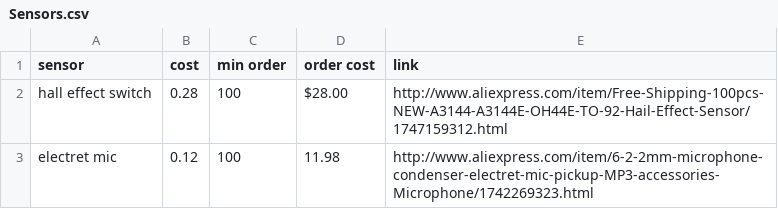
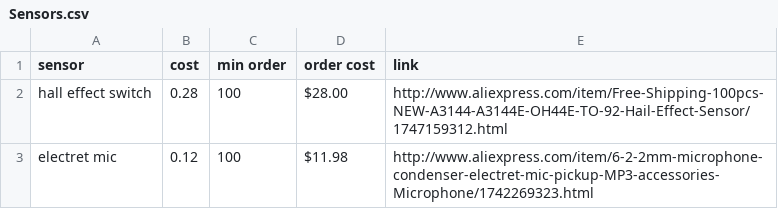
Before and after one commit to gskielian/ROCK-Curriculum, a CSV file: Electronics/BOM/Sensors.csv, drawn as a sheet.

Commit message:
Update Sensors.csv

```diff
--- a/Electronics/BOM/Sensors.csv
+++ b/Electronics/BOM/Sensors.csv
@@ -2,2 +2,2 @@ sensor, cost, min order, order cost, link
 hall effect switch, 0.28, 100 , $28.00, http://www.aliexpress.com/item/Free-Shipping-100pcs-NEW-A3144-A3144E-OH44E-TO-92-Hail-Effect-Sensor/1747159312.html
-electret mic, 0.12, 100, 11.98, http://www.aliexpress.com/item/6-2-2mm-microphone-condenser-electret-mic-pickup-MP3-accessories-Microphone/1742269323.html
+electret mic, 0.12, 100, $11.98, http://www.aliexpress.com/item/6-2-2mm-microphone-condenser-electret-mic-pickup-MP3-accessories-Microphone/1742269323.html
```
